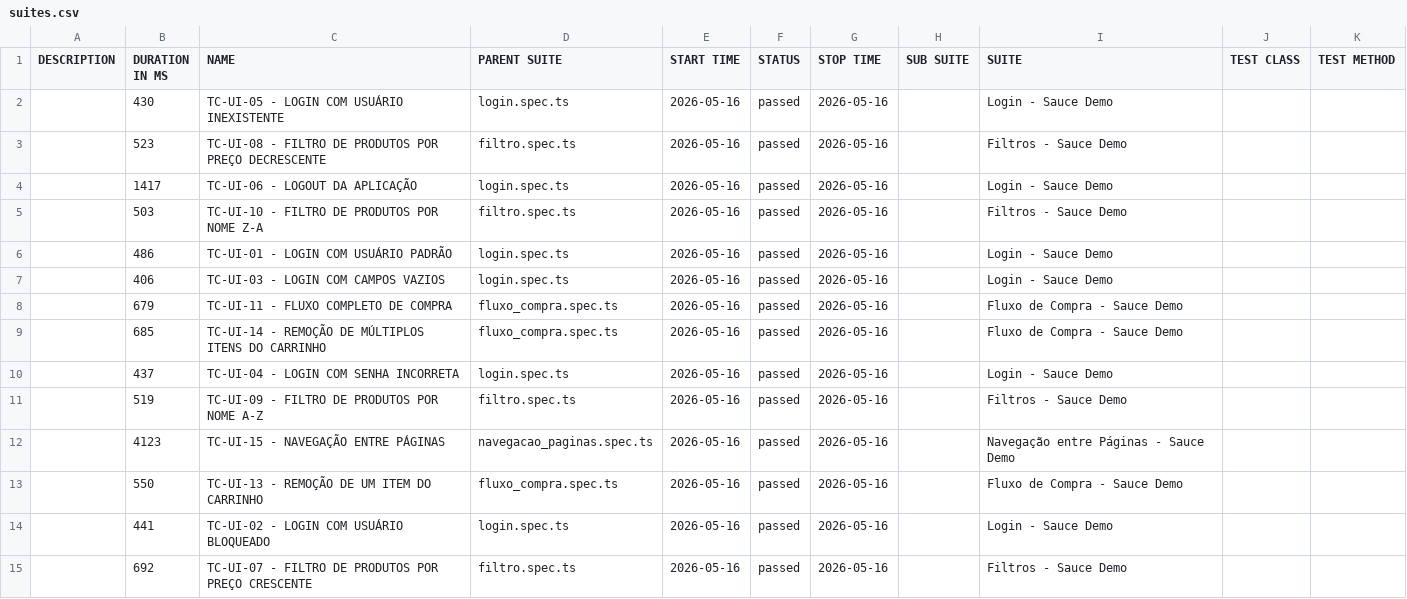
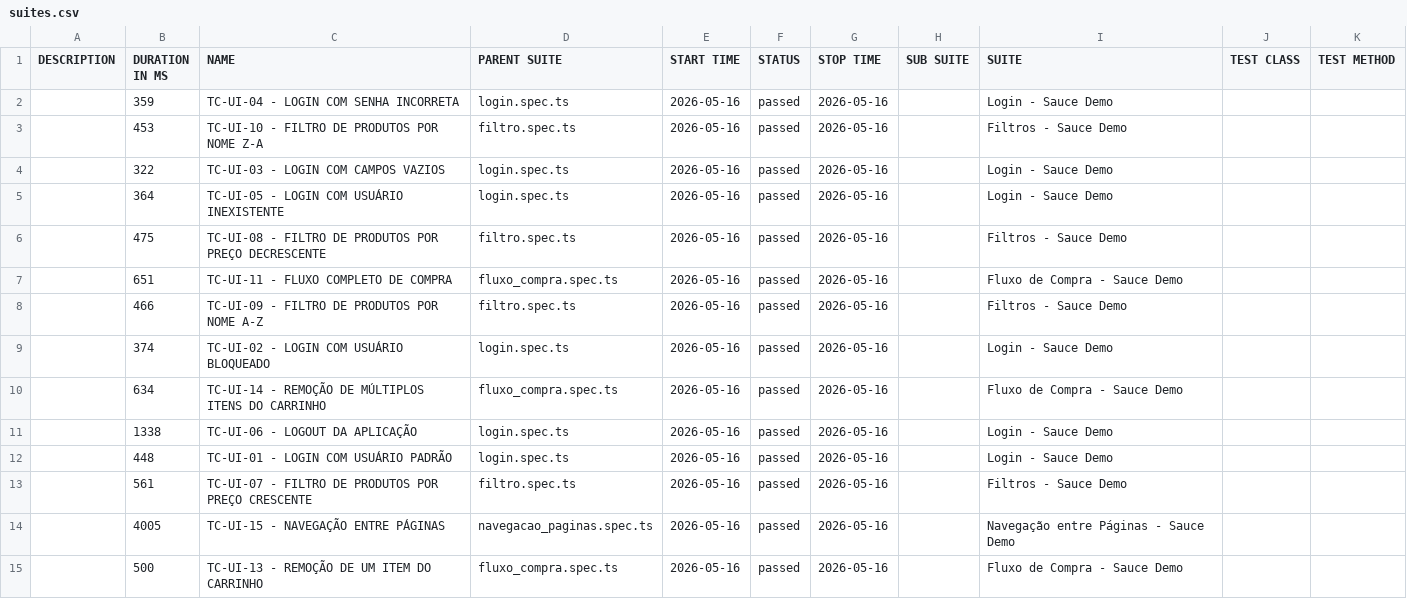
Before and after one commit to matheussantozqa/Playwright_Postman_01, a CSV file: web/data/suites.csv, drawn as a sheet.

```diff
--- a/web/data/suites.csv
+++ b/web/data/suites.csv
@@ -1,15 +1,15 @@
 "DESCRIPTION","DURATION IN MS","NAME","PARENT SUITE","START TIME","STATUS","STOP TIME","SUB SUITE","SUITE","TEST CLASS","TEST METHOD"
-"","430","TC-UI-05 - LOGIN COM USUÁRIO INEXISTENTE","login.spec.ts","2026-05-16","passed","2026-05-16","","Login - Sauce Demo","",""
-"","523","TC-UI-08 - FILTRO DE PRODUTOS POR PREÇO DECRESCENTE","filtro.spec.ts","2026-05-16","passed","2026-05-16","","Filtros - Sauce Demo","",""
-"","1417","TC-UI-06 - LOGOUT DA APLICAÇÃO","login.spec.ts","2026-05-16","passed","2026-05-16","","Login - Sauce Demo","",""
-"","503","TC-UI-10 - FILTRO DE PRODUTOS POR NOME Z-A","filtro.spec.ts","2026-05-16","passed","2026-05-16","","Filtros - Sauce Demo","",""
-"","486","TC-UI-01 - LOGIN COM USUÁRIO PADRÃO","login.spec.ts","2026-05-16","passed","2026-05-16","","Login - Sauce Demo","",""
-"","406","TC-UI-03 - LOGIN COM CAMPOS VAZIOS","login.spec.ts","2026-05-16","passed","2026-05-16","","Login - Sauce Demo","",""
-"","679","TC-UI-11 - FLUXO COMPLETO DE COMPRA","fluxo_compra.spec.ts","2026-05-16","passed","2026-05-16","","Fluxo de Compra - Sauce Demo","",""
-"","685","TC-UI-14 - REMOÇÃO DE MÚLTIPLOS ITENS DO CARRINHO","fluxo_compra.spec.ts","2026-05-16","passed","2026-05-16","","Fluxo de Compra - Sauce Demo","",""
-"","437","TC-UI-04 - LOGIN COM SENHA INCORRETA","login.spec.ts","2026-05-16","passed","2026-05-16","","Login - Sauce Demo","",""
-"","519","TC-UI-09 - FILTRO DE PRODUTOS POR NOME A-Z","filtro.spec.ts","2026-05-16","passed","2026-05-16","","Filtros - Sauce Demo","",""
-"","4123","TC-UI-15 - NAVEGAÇÃO ENTRE PÁGINAS","navegacao_paginas.spec.ts","2026-05-16","passed","2026-05-16","","Navegação entre Páginas - Sauce Demo","",""
-"","550","TC-UI-13 - REMOÇÃO DE UM ITEM DO CARRINHO","fluxo_compra.spec.ts","2026-05-16","passed","2026-05-16","","Fluxo de Compra - Sauce Demo","",""
-"","441","TC-UI-02 - LOGIN COM USUÁRIO BLOQUEADO","login.spec.ts","2026-05-16","passed","2026-05-16","","Login - Sauce Demo","",""
-"","692","TC-UI-07 - FILTRO DE PRODUTOS POR PREÇO CRESCENTE","filtro.spec.ts","2026-05-16","passed","2026-05-16","","Filtros - Sauce Demo","",""
+"","359","TC-UI-04 - LOGIN COM SENHA INCORRETA","login.spec.ts","2026-05-16","passed","2026-05-16","","Login - Sauce Demo","",""
+"","453","TC-UI-10 - FILTRO DE PRODUTOS POR NOME Z-A","filtro.spec.ts","2026-05-16","passed","2026-05-16","","Filtros - Sauce Demo","",""
+"","322","TC-UI-03 - LOGIN COM CAMPOS VAZIOS","login.spec.ts","2026-05-16","passed","2026-05-16","","Login - Sauce Demo","",""
+"","364","TC-UI-05 - LOGIN COM USUÁRIO INEXISTENTE","login.spec.ts","2026-05-16","passed","2026-05-16","","Login - Sauce Demo","",""
+"","475","TC-UI-08 - FILTRO DE PRODUTOS POR PREÇO DECRESCENTE","filtro.spec.ts","2026-05-16","passed","2026-05-16","","Filtros - Sauce Demo","",""
+"","651","TC-UI-11 - FLUXO COMPLETO DE COMPRA","fluxo_compra.spec.ts","2026-05-16","passed","2026-05-16","","Fluxo de Compra - Sauce Demo","",""
+"","466","TC-UI-09 - FILTRO DE PRODUTOS POR NOME A-Z","filtro.spec.ts","2026-05-16","passed","2026-05-16","","Filtros - Sauce Demo","",""
+"","374","TC-UI-02 - LOGIN COM USUÁRIO BLOQUEADO","login.spec.ts","2026-05-16","passed","2026-05-16","","Login - Sauce Demo","",""
+"","634","TC-UI-14 - REMOÇÃO DE MÚLTIPLOS ITENS DO CARRINHO","fluxo_compra.spec.ts","2026-05-16","passed","2026-05-16","","Fluxo de Compra - Sauce Demo","",""
+"","1338","TC-UI-06 - LOGOUT DA APLICAÇÃO","login.spec.ts","2026-05-16","passed","2026-05-16","","Login - Sauce Demo","",""
+"","448","TC-UI-01 - LOGIN COM USUÁRIO PADRÃO","login.spec.ts","2026-05-16","passed","2026-05-16","","Login - Sauce Demo","",""
+"","561","TC-UI-07 - FILTRO DE PRODUTOS POR PREÇO CRESCENTE","filtro.spec.ts","2026-05-16","passed","2026-05-16","","Filtros - Sauce Demo","",""
+"","4005","TC-UI-15 - NAVEGAÇÃO ENTRE PÁGINAS","navegacao_paginas.spec.ts","2026-05-16","passed","2026-05-16","","Navegação entre Páginas - Sauce Demo","",""
+"","500","TC-UI-13 - REMOÇÃO DE UM ITEM DO CARRINHO","fluxo_compra.spec.ts","2026-05-16","passed","2026-05-16","","Fluxo de Compra - Sauce Demo","",""
```
Also changed, not shown: 53 other files.
